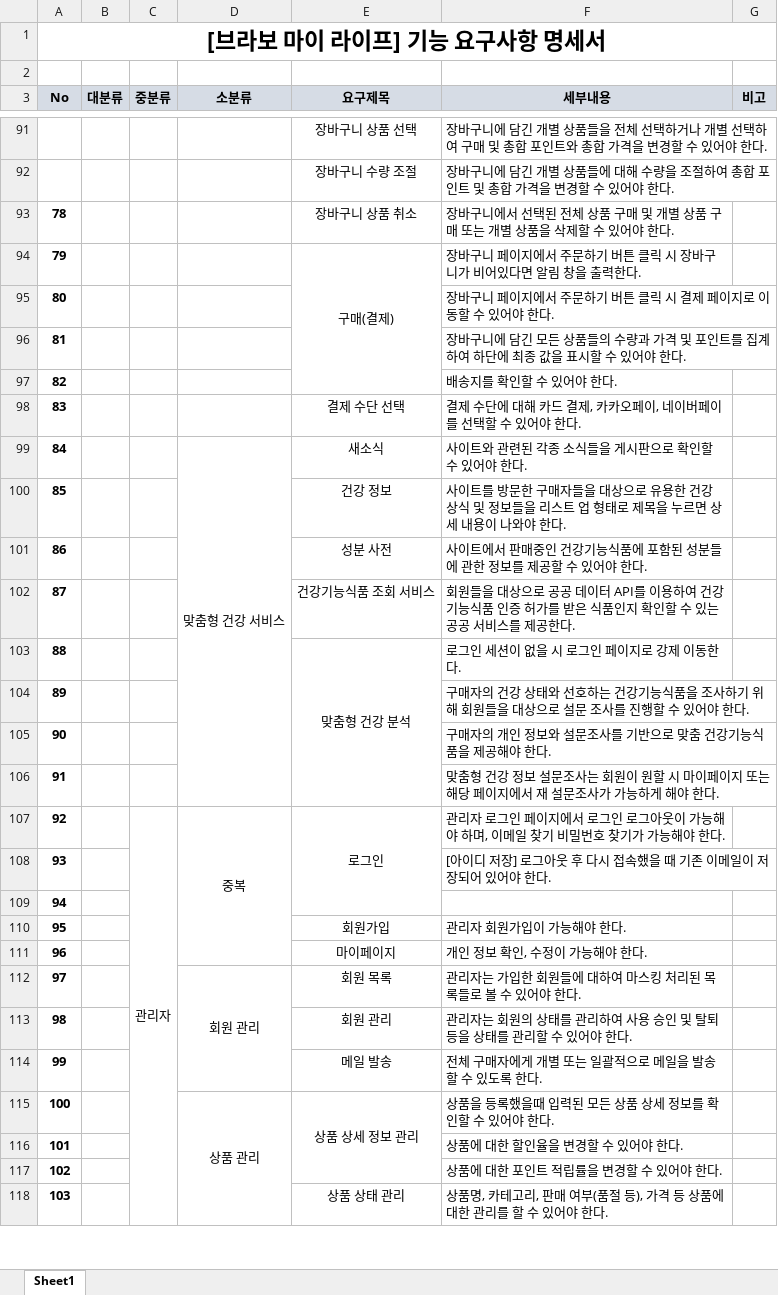
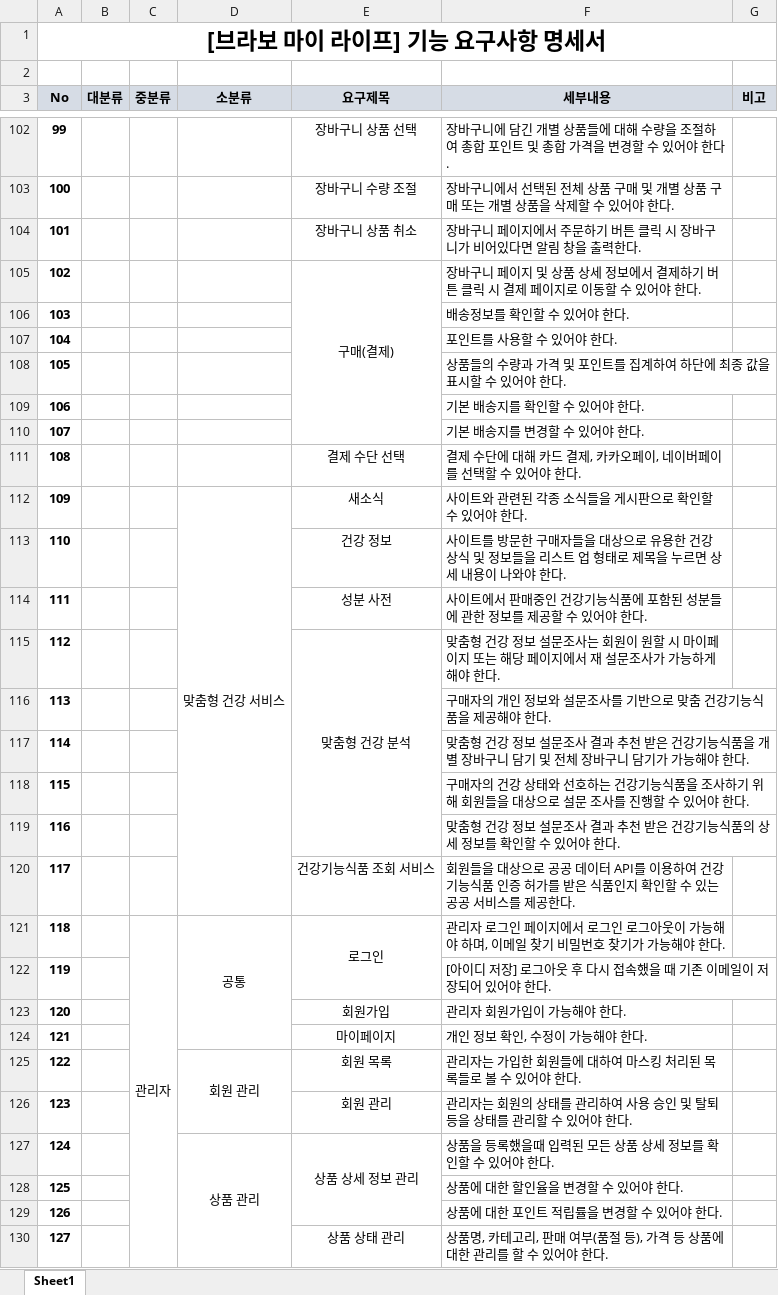
Before and after one commit to Parkjisoo00/ecommerce.saturn, an Excel workbook: resource/30.analysis/320.environment/[Saturn]322.브라보 마이 라이프 요구사항.xlsx, sheet Sheet1, drawn as a sheet; only a part is shown, gaps mark what is left out; values as stored, in another font and other column widths than the file's, no borders; removed rows and columns are numbered as before the commit, all else as after; the diff covers the shown part only; the diff names each change by its address in the sheet, - before the commit and + after, or states it on an @@ line.

```diff
--- a/resource/30.analysis/320.environment/[Saturn]322.브라보 마이 라이프 요구사항.xlsx (sheet Sheet1)
+++ b/resource/30.analysis/320.environment/[Saturn]322.브라보 마이 라이프 요구사항.xlsx (sheet Sheet1)
@@ column A (No) renumbered from row 18 down @@
-F102 (세부내용): …상품들을 전체 선택하거나 개별 선택하여 구매 및 총합 포인트와 총합…
+F102 (세부내용): …상품들에 대해 수량을 조절하여 총합 포인트 및 총합…
-F103 (세부내용): …바구니에 담긴 개별 상품들에 대해 수량을 조절하여 총합 포인트 및 총합 가격을 변경할 수…
+F103 (세부내용): …바구니에서 선택된 전체 상품 구매 및 개별 상품 구매 또는 개별 상품을 삭제할 수…
-F104 (세부내용): 장바구니에서 선택된 전체 상품 구매 및 개별 상품 구매 또는 개별 상품을 삭제할 수 있어야 한다.
+F104 (세부내용): 장바구니 페이지에서 주문하기 버튼 클릭 시 장바구니가 비어있다면 알림 창을 출력한다.
-F105 (세부내용): …페이지에서 주문하기 버튼 클릭 시 장바구니가 비어있다면 알림 창을 출력한다.
+F105 (세부내용): …페이지 및 상품 상세 정보에서 결제하기 버튼 클릭 시 결제 페이지로 이동할 수 있어야 한다.
-F106 (세부내용): 장바구니 페이지에서 주문하기 버튼 클릭 시 결제 페이지로 이동할 수 있어야 한다.
+F106 (세부내용): 배송정보를 확인할 수 있어야 한다.
-F107 (세부내용): 장바구니에 담긴 모든 상품들의 수량과 가격 및 포인트를 집계하여 하단에 최종 값을 표시할 수 있어야 한다.
+F107 (세부내용): 포인트를 사용할 수 있어야 한다.
-F108 (세부내용): 배송지를 확인할 수 있어야 한다.
+F108 (세부내용): 상품들의 수량과 가격 및 포인트를 집계하여 하단에 최종 값을 표시할 수 있어야 한다.
+row 109: 106 |  |  |  |  | 기본 배송지를 확인할 수 있어야 한다.
+row 110: 107 |  |  |  |  | 기본 배송지를 변경할 수 있어야 한다.
+row 115: 112 |  |  |  | 맞춤형 건강 분석 | 맞춤형 건강 정보 설문조사는 회원이 원할 시 마이페이지 또는 해당 페이지에서 재 설문조사가 가능하게 해야 한다.
@@ row 105 moved to row 116: 113 @@
+row 117: 114 |  |  |  |  | 맞춤형 건강 정보 설문조사 결과 추천 받은 건강기능식품을 개별 장바구니 담기 및 전체 장바구니 담기가 가능해야 한다.
@@ row 104 moved to row 118: 115 @@
+row 119: 116 |  |  |  |  | 맞춤형 건강 정보 설문조사 결과 추천 받은 건강기능식품의 상세 정보를 확인할 수 있어야 한다.
-row 103: 88 |  |  |  | 맞춤형 건강 분석 | 로그인 세션이 없을 시 로그인 페이지로 강제 이동한다.
-row 106: 91 |  |  |  |  | 맞춤형 건강 정보 설문조사는 회원이 원할 시 마이페이지 또는 해당 페이지에서 재 설문조사가 가능하게 해야 한다.
-D121 (소분류): 중복
+D121 (소분류): 공통
-row 109: 94
-row 114: 99 |  |  |  | 메일 발송 | 전체 구매자에게 개별 또는 일괄적으로 메일을 발송할 수 있도록 한다.
```
Also changed, not shown: 25 added rows, 9 removed rows, 18 edited cells and merged cells elsewhere in this sheet, resource/20.begin/220.schedule/221.WBS.xlsx, 12 other files.
